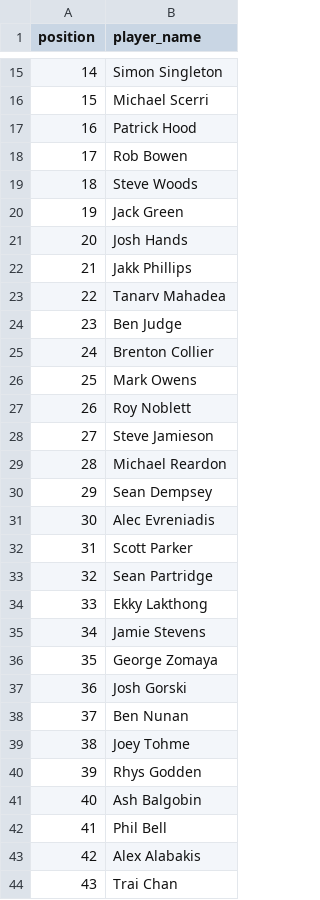
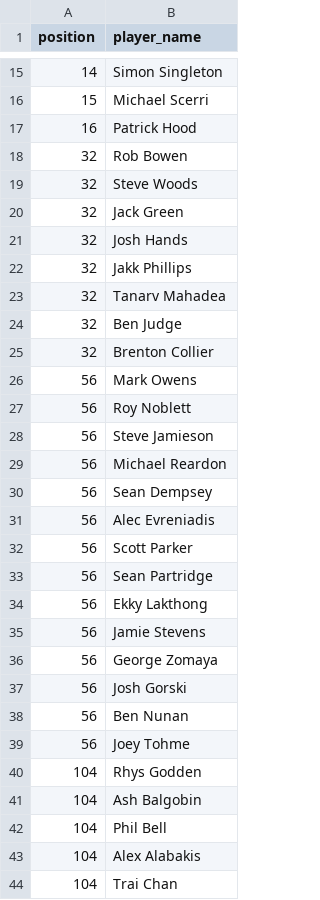
Before and after one commit to martinjandrews/pr2, a CSV file: results/slate_pro_2025.csv, drawn as a sheet; only a part is shown, gaps mark what is left out; the diff covers the shown part only.

```diff
--- a/results/slate_pro_2025.csv
+++ b/results/slate_pro_2025.csv
@@ -17,28 +17,28 @@ position,player_name
 16,Patrick Hood
-17,Rob Bowen
-18,Steve Woods
-19,Jack Green
-20,Josh Hands
-21,Jakk Phillips
-22,Tanarv Mahadea
-23,Ben Judge
-24,Brenton Collier
-25,Mark Owens
-26,Roy Noblett
-27,Steve Jamieson
-28,Michael Reardon
-29,Sean Dempsey
-30,Alec Evreniadis
-31,Scott Parker
-32,Sean Partridge
-33,Ekky Lakthong
-34,Jamie Stevens
-35,George Zomaya
-36,Josh Gorski
-37,Ben Nunan
-38,Joey Tohme
-39,Rhys Godden
-40,Ash Balgobin
-41,Phil Bell
-42,Alex Alabakis
-43,Trai Chan
+32,Rob Bowen
+32,Steve Woods
+32,Jack Green
+32,Josh Hands
+32,Jakk Phillips
+32,Tanarv Mahadea
+32,Ben Judge
+32,Brenton Collier
+56,Mark Owens
+56,Roy Noblett
+56,Steve Jamieson
+56,Michael Reardon
+56,Sean Dempsey
+56,Alec Evreniadis
+56,Scott Parker
+56,Sean Partridge
+56,Ekky Lakthong
+56,Jamie Stevens
+56,George Zomaya
+56,Josh Gorski
+56,Ben Nunan
+56,Joey Tohme
+104,Rhys Godden
+104,Ash Balgobin
+104,Phil Bell
+104,Alex Alabakis
+104,Trai Chan
```
Also changed, not shown: 21 edited cells elsewhere in this file, results/aebf_singles_2022.csv, results/kings_cup_2022.csv, 14 other files.
